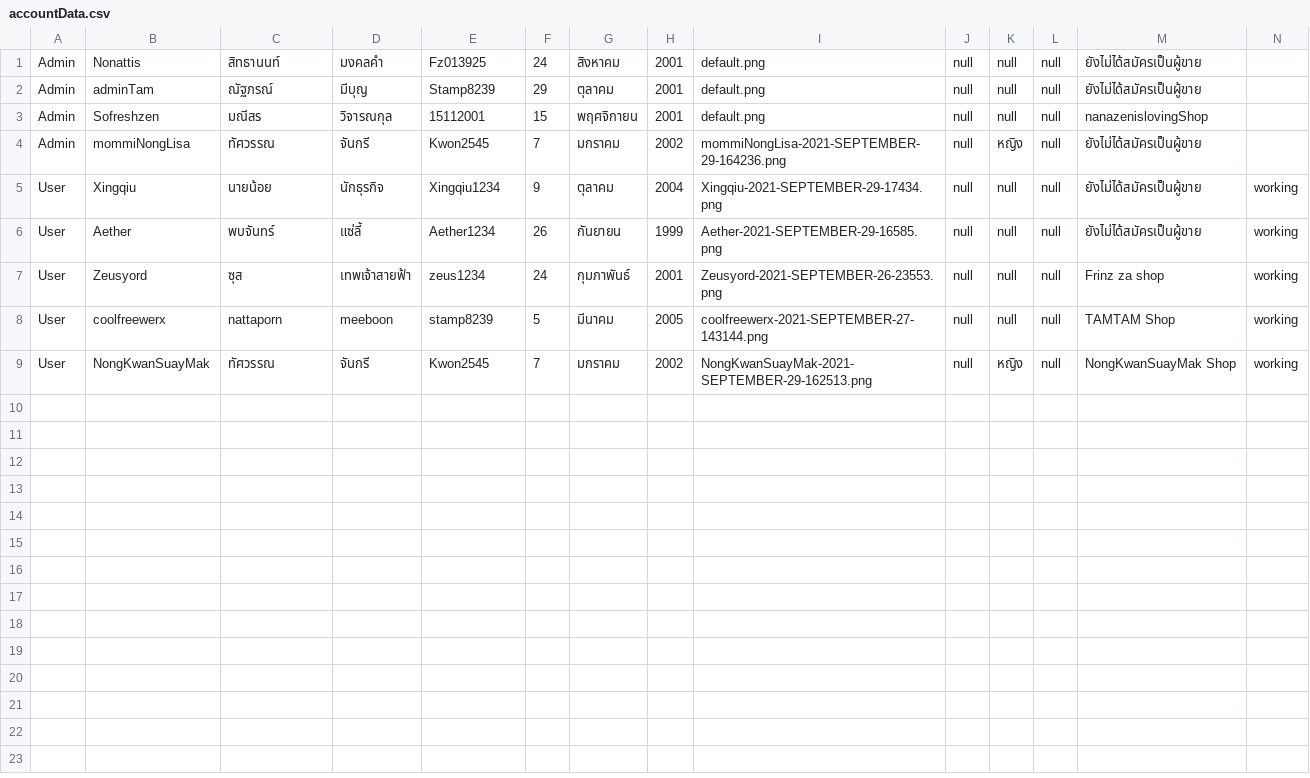
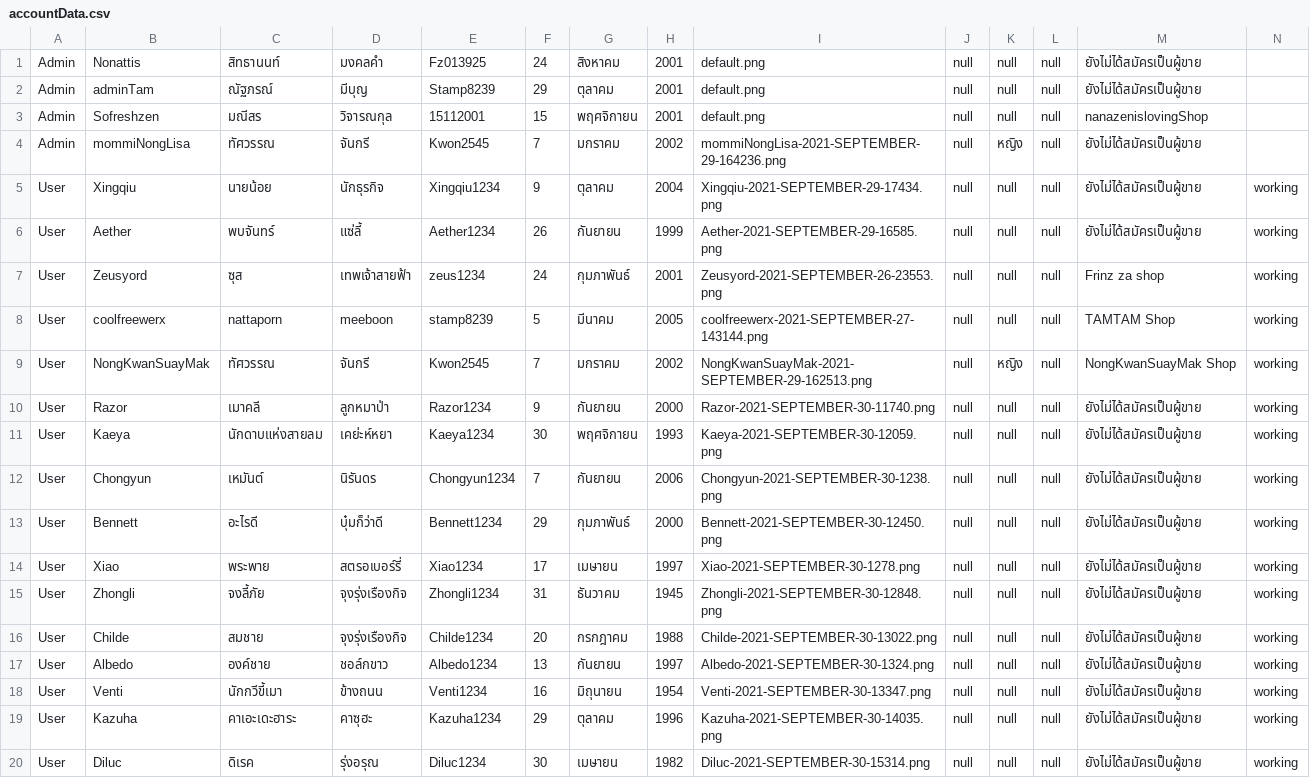
Before and after one commit to Coolfreewerx/book-shop, a CSV file: csv-data/accountData.csv, drawn as a sheet; only a part is shown; rows hold the shown columns only; the diff names each change by its address in the sheet, - before the commit and + after, or states it on an @@ line.

Commit message:
add User Data

```diff
--- a/csv-data/accountData.csv
+++ b/csv-data/accountData.csv
+row 10: User | Razor | เมาคลี | ลูกหมาป่า | Razor1234 | 9 | กันยายน | 2000 | Razor-2021-SEPTEMBER-30-11740.png | null | null | null | ยังไม่ได้สมัครเป็นผู้ขาย | working
+row 11: User | Kaeya | นักดาบแห่งสายลม | เคย่ะห์หยา | Kaeya1234 | 30 | พฤศจิกายน | 1993 | Kaeya-2021-SEPTEMBER-30-12059.png | null | null | null | ยังไม่ได้สมัครเป็นผู้ขาย | working
+row 12: User | Chongyun | เหมันต์ | นิรันดร | Chongyun1234 | 7 | กันยายน | 2006 | Chongyun-2021-SEPTEMBER-30-1238.png | null | null | null | ยังไม่ได้สมัครเป็นผู้ขาย | working
+row 13: User | Bennett | อะไรดี | บุ๋มก็ว่าดี | Bennett1234 | 29 | กุมภาพันธ์ | 2000 | Bennett-2021-SEPTEMBER-30-12450.png | null | null | null | ยังไม่ได้สมัครเป็นผู้ขาย | working
+row 14: User | Xiao | พระพาย | สตรอเบอร์รี่ | Xiao1234 | 17 | เมษายน | 1997 | Xiao-2021-SEPTEMBER-30-1278.png | null | null | null | ยังไม่ได้สมัครเป็นผู้ขาย | working
+row 15: User | Zhongli | จงลี้ภัย | จุงรุ่งเรืองกิจ | Zhongli1234 | 31 | ธันวาคม | 1945 | Zhongli-2021-SEPTEMBER-30-12848.png | null | null | null | ยังไม่ได้สมัครเป็นผู้ขาย | working
+row 16: User | Childe | สมชาย | จุงรุ่งเรืองกิจ | Childe1234 | 20 | กรกฎาคม | 1988 | Childe-2021-SEPTEMBER-30-13022.png | null | null | null | ยังไม่ได้สมัครเป็นผู้ขาย | working
+row 17: User | Albedo | องค์ชาย | ชอล์กขาว | Albedo1234 | 13 | กันยายน | 1997 | Albedo-2021-SEPTEMBER-30-1324.png | null | null | null | ยังไม่ได้สมัครเป็นผู้ขาย | working
+row 18: User | Venti | นักกวีขี้เมา | ข้างถนน | Venti1234 | 16 | มิถุนายน | 1954 | Venti-2021-SEPTEMBER-30-13347.png | null | null | null | ยังไม่ได้สมัครเป็นผู้ขาย | working
+row 19: User | Kazuha | คาเอะเดะฮาระ | คาซุฮะ | Kazuha1234 | 29 | ตุลาคม | 1996 | Kazuha-2021-SEPTEMBER-30-14035.png | null | null | null | ยังไม่ได้สมัครเป็นผู้ขาย | working
+row 20: User | Diluc | ดิเรค | รุ่งอรุณ | Diluc1234 | 30 | เมษายน | 1982 | Diluc-2021-SEPTEMBER-30-15314.png | null | null | null | ยังไม่ได้สมัครเป็นผู้ขาย | working
```
Also changed, not shown: 11 other files.
